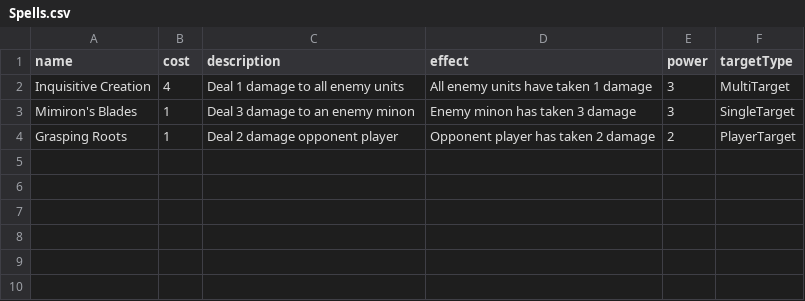
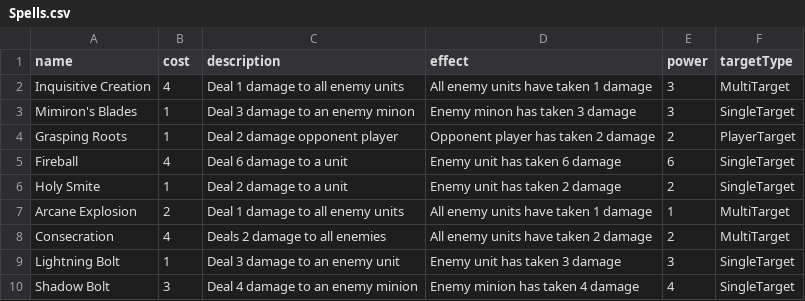
Before and after one commit to pzhou251/card-game, a CSV file: csvs/Spells.csv, drawn as a sheet.

Commit message:
Spells.csv and GameGUI
Further expanded upon the playCard method. It now checks the SpellCard's targetType to determine what if-else branch for selecting targets executes. Updated Spells.csv with more spells. All spells added are damage spells.

```diff
--- a/csvs/Spells.csv
+++ b/csvs/Spells.csv
@@ -4 +4,7 @@ Mimiron's Blades,1,Deal 3 damage to an enemy minon,Enemy minon has taken 3 damag
 Grasping Roots,1,Deal 2 damage opponent player,Opponent player has taken 2 damage,2,PlayerTarget
+Fireball,4,Deal 6 damage to a unit,Enemy unit has taken 6 damage,6,SingleTarget
+Holy Smite,1,Deal 2 damage to a unit,Enemy unit has taken 2 damage,2,SingleTarget
+Arcane Explosion,2,Deal 1 damage to all enemy units,All enemy units have taken 1 damage,1,MultiTarget
+Consecration,4,Deals 2 damage to all enemies,All enemy units have taken 2 damage,2,MultiTarget
+Lightning Bolt,1,Deal 3 damage to an enemy  unit,Enemy unit has taken 3 damage,3,SingleTarget
+Shadow Bolt,3,Deal 4 damage to an enemy minion,Enemy minion has taken 4 damage,4,SingleTarget
```
Also changed, not shown: 1 other file.
